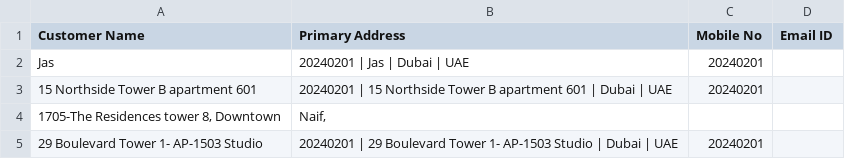
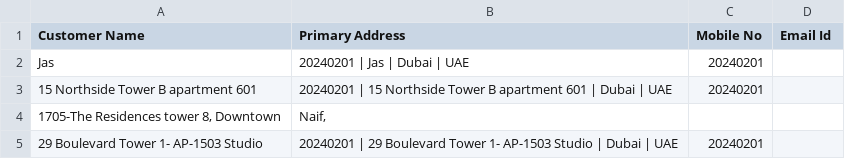
Before and after one commit to atulgen/EITS-ERP-Project, a CSV file: data/Customer/cleaned_customer_with_contacts.csv, drawn as a sheet; only a part is shown.

```diff
--- a/data/Customer/cleaned_customer_with_contacts.csv
+++ b/data/Customer/cleaned_customer_with_contacts.csv
@@ -1,2 +1,2 @@
-Customer Name,Primary Address,Mobile No,Email ID
+Customer Name,Primary Address,Mobile No,Email Id
 Jas,20240201 | Jas | Dubai | UAE,20240201,
```
Also changed, not shown: data/Supplier/cleaned_suppliers_with_contacts.csv, 2 other files.
